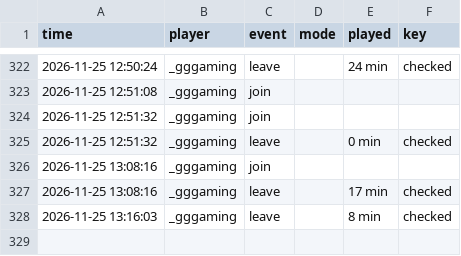
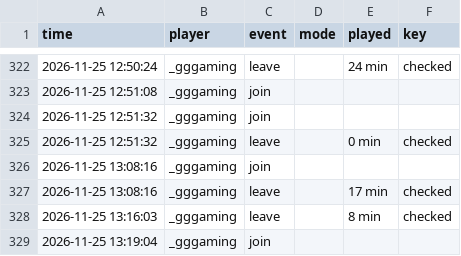
Before and after one commit to knuffiman/online-watch, a CSV file: sessions.csv, drawn as a sheet; only a part is shown, gaps mark what is left out.

```diff
--- a/sessions.csv
+++ b/sessions.csv
@@ -328 +328,2 @@ time,player,event,mode,played,key
 2026-11-25 13:16:03,_gggaming,leave,,8 min,checked
+2026-11-25 13:19:04,_gggaming,join,,,
```
Also changed, not shown: 1 other file.
